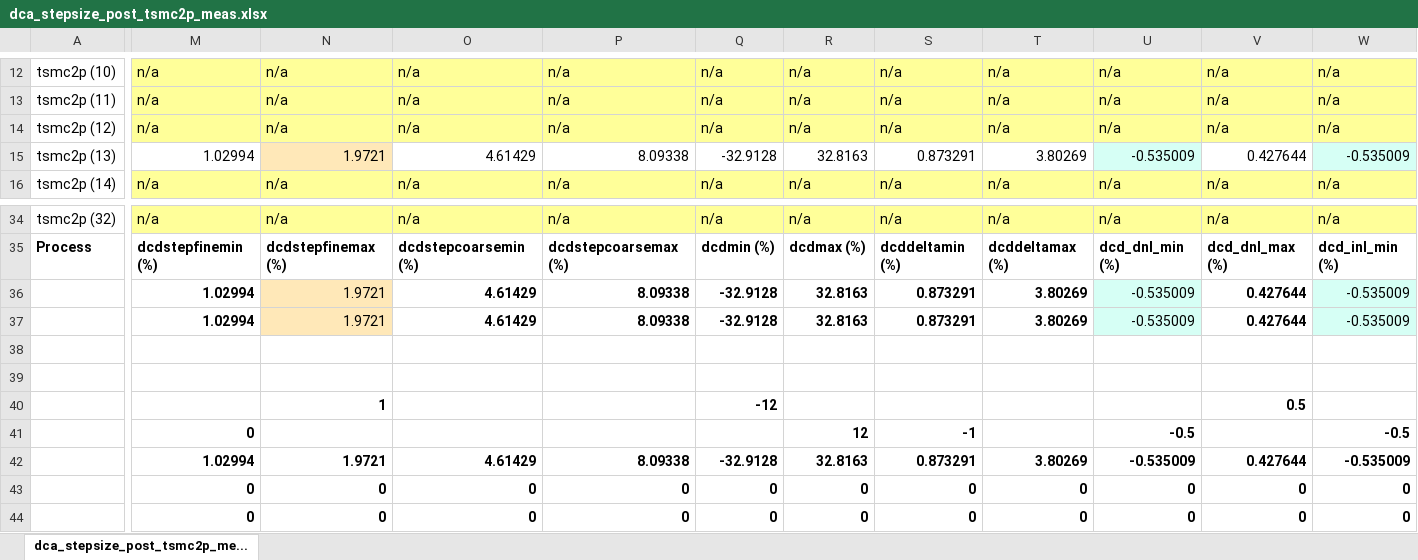
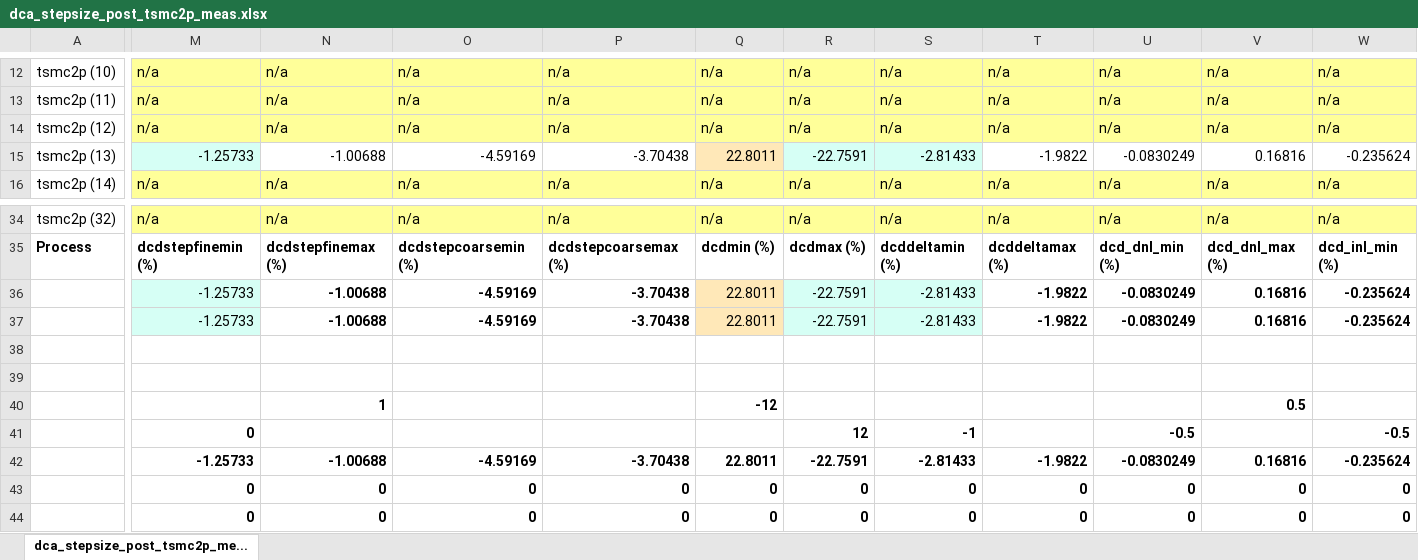
Before and after one commit to tien2032002/excel, an Excel workbook: dca_stepsize_post_tsmc2p_meas.xlsx, sheet dca_stepsize_post_tsmc2p_me..., drawn as a sheet; only a part is shown, gaps mark what is left out; values as stored, in another font and other column widths than the file's, no borders; removed rows and columns are numbered as before the commit, all else as after; rows hold the shown columns only; the diff covers the shown part only; the diff names each change by its address in the sheet, - before the commit and + after, or states it on an @@ line.

Commit message:
''

```diff
--- a/dca_stepsize_post_tsmc2p_meas.xlsx (sheet dca_stepsize_post_tsmc2p_me...)
+++ b/dca_stepsize_post_tsmc2p_meas.xlsx (sheet dca_stepsize_post_tsmc2p_me...)
-M15: 1.02994
+M15: -1.25733
-M15 fill: none
+M15 fill: #D6FFF5
-N15: 1.9721
+N15: -1.00688
-N15 fill: #FFE8B8
+N15 fill: none
-O15: 4.61429
+O15: -4.59169
-P15: 8.09338
+P15: -3.70438
-Q15: -32.9128
+Q15: 22.8011
-Q15 fill: none
+Q15 fill: #FFE8B8
-R15: 32.8163
+R15: -22.7591
-R15:S15 fill: none
+R15:S15 fill: #D6FFF5
-S15: 0.873291
+S15: -2.81433
-T15: 3.80269
+T15: -1.9822
-U15: -0.535009
+U15: -0.0830249
-U15 fill: #D6FFF5
+U15 fill: none
-V15: 0.427644
+V15: 0.16816
-W15: -0.535009
+W15: -0.235624
-W15 fill: #D6FFF5
+W15 fill: none
-row 36:  | 1.02994 | 1.9721 | 4.61429 | 8.09338 | -32.9128 | 32.8163 | 0.873291 | 3.80269 | -0.535009 | 0.427644 | -0.535009
-row 37:  | 1.02994 | 1.9721 | 4.61429 | 8.09338 | -32.9128 | 32.8163 | 0.873291 | 3.80269 | -0.535009 | 0.427644 | -0.535009
+row 36:  | -1.25733 | -1.00688 | -4.59169 | -3.70438 | 22.8011 | -22.7591 | -2.81433 | -1.9822 | -0.0830249 | 0.16816 | -0.235624
+row 37:  | -1.25733 | -1.00688 | -4.59169 | -3.70438 | 22.8011 | -22.7591 | -2.81433 | -1.9822 | -0.0830249 | 0.16816 | -0.235624
-row 42:  | 1.02994 | 1.9721 | 4.61429 | 8.09338 | -32.9128 | 32.8163 | 0.873291 | 3.80269 | -0.535009 | 0.427644 | -0.535009
+row 42:  | -1.25733 | -1.00688 | -4.59169 | -3.70438 | 22.8011 | -22.7591 | -2.81433 | -1.9822 | -0.0830249 | 0.16816 | -0.235624
```
Also changed, not shown: 71 edited cells elsewhere in this sheet.
